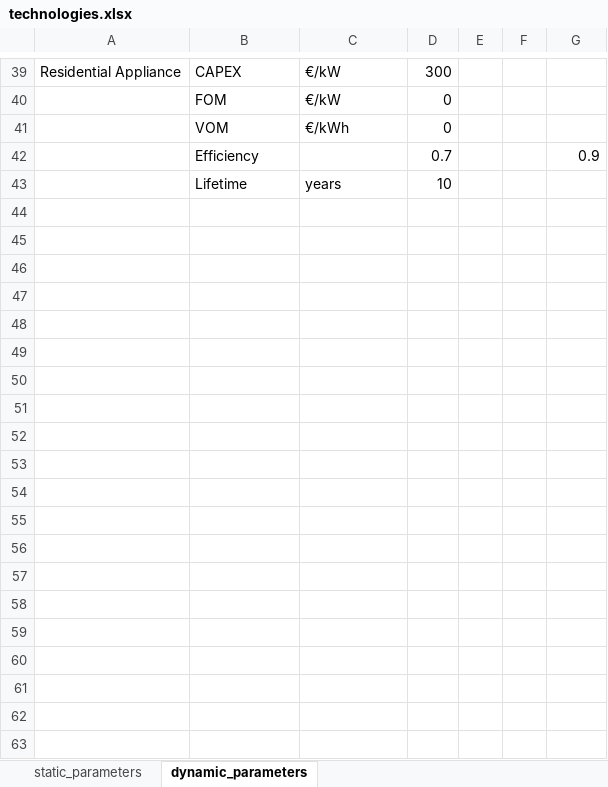
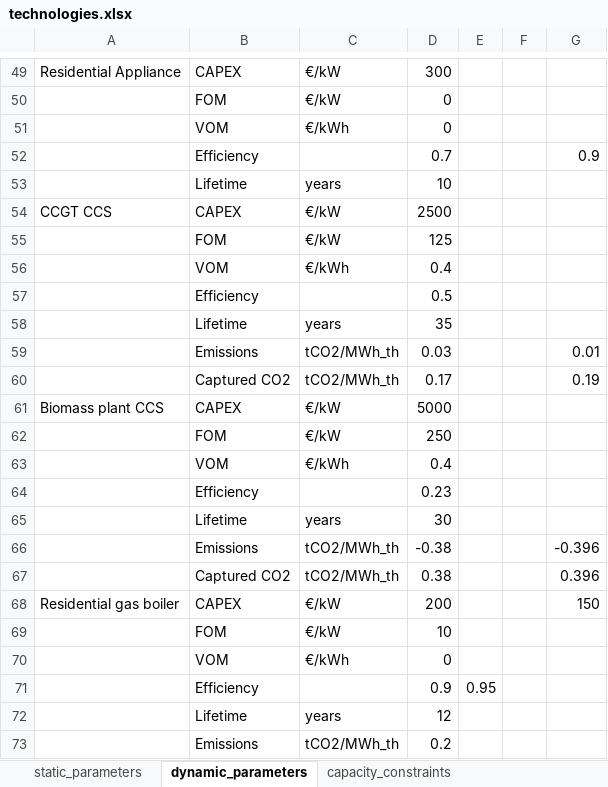
Before and after one commit to annacerato88/Modelling_for_transitions_Group, an Excel workbook: Group Assignment MfT/input_databases/default/technologies.xlsx, sheet dynamic_parameters, drawn as a sheet; only a part is shown, gaps mark what is left out; values as stored, in another font and other column widths than the file's, no borders; the diff covers the shown part only; the diff names each change by its address in the sheet, - before the commit and + after, or states it on an @@ line.

```diff
--- a/Group Assignment MfT/input_databases/default/technologies.xlsx (sheet dynamic_parameters)
+++ b/Group Assignment MfT/input_databases/default/technologies.xlsx (sheet dynamic_parameters)
+sheet tab: capacity_constraints
+row 54: CCGT CCS | CAPEX | €/kW | 2500
+row 55:  | FOM | €/kW | 125
+row 56:  | VOM | €/kWh | 0.4
+row 57:  | Efficiency |  | 0.5
+row 58:  | Lifetime | years | 35
+row 59:  | Emissions | tCO2/MWh_th | 0.03 |  |  | 0.01
+row 60:  | Captured CO2 | tCO2/MWh_th | 0.17 |  |  | 0.19
+row 61: Biomass plant CCS | CAPEX | €/kW | 5000
+row 62:  | FOM | €/kW | 250
+row 63:  | VOM | €/kWh | 0.4
+row 64:  | Efficiency |  | 0.23
+row 65:  | Lifetime | years | 30
+row 66:  | Emissions | tCO2/MWh_th | -0.38 |  |  | -0.396
+row 67:  | Captured CO2 | tCO2/MWh_th | 0.38 |  |  | 0.396
+row 68: Residential gas boiler | CAPEX | €/kW | 200 |  |  | 150
+row 69:  | FOM | €/kW | 10
+row 70:  | VOM | €/kWh | 0
+row 71:  | Efficiency |  | 0.9 | 0.95
+row 72:  | Lifetime | years | 12
+row 73:  | Emissions | tCO2/MWh_th | 0.2
```
Also changed, not shown: 81 added rows elsewhere in this sheet, sheet static_parameters, formulas that keep their value, Group Assignment MfT/input_databases/default/demand.xlsx, Group Assignment MfT/input_databases/default/supply.xlsx, 14 other files.
